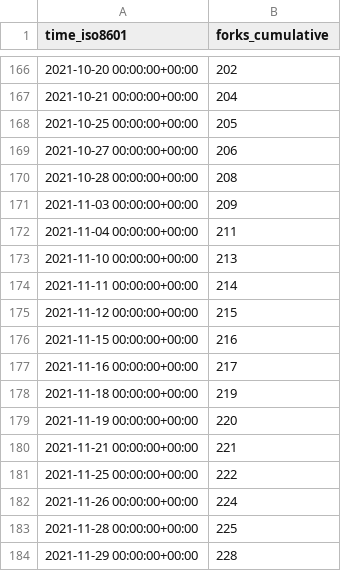
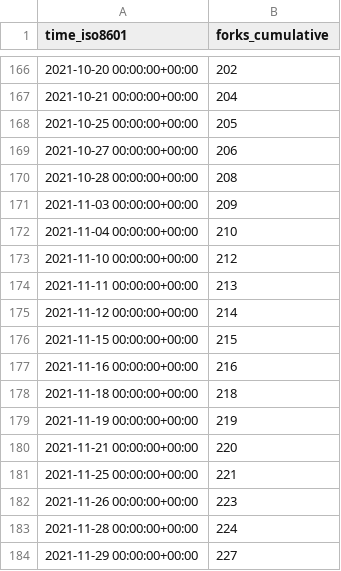
Before and after one commit to DevSCNinja/starport, a CSV file: tendermint/starport/ghrs-data/forks.csv, drawn as a sheet; only a part is shown, gaps mark what is left out.

```diff
--- a/tendermint/starport/ghrs-data/forks.csv
+++ b/tendermint/starport/ghrs-data/forks.csv
@@ -171,14 +171,14 @@ time_iso8601,forks_cumulative
 2021-11-03 00:00:00+00:00,209
-2021-11-04 00:00:00+00:00,211
-2021-11-10 00:00:00+00:00,213
-2021-11-11 00:00:00+00:00,214
-2021-11-12 00:00:00+00:00,215
-2021-11-15 00:00:00+00:00,216
-2021-11-16 00:00:00+00:00,217
-2021-11-18 00:00:00+00:00,219
-2021-11-19 00:00:00+00:00,220
-2021-11-21 00:00:00+00:00,221
-2021-11-25 00:00:00+00:00,222
-2021-11-26 00:00:00+00:00,224
-2021-11-28 00:00:00+00:00,225
-2021-11-29 00:00:00+00:00,228
+2021-11-04 00:00:00+00:00,210
+2021-11-10 00:00:00+00:00,212
+2021-11-11 00:00:00+00:00,213
+2021-11-12 00:00:00+00:00,214
+2021-11-15 00:00:00+00:00,215
+2021-11-16 00:00:00+00:00,216
+2021-11-18 00:00:00+00:00,218
+2021-11-19 00:00:00+00:00,219
+2021-11-21 00:00:00+00:00,220
+2021-11-25 00:00:00+00:00,221
+2021-11-26 00:00:00+00:00,223
+2021-11-28 00:00:00+00:00,224
+2021-11-29 00:00:00+00:00,227
```
